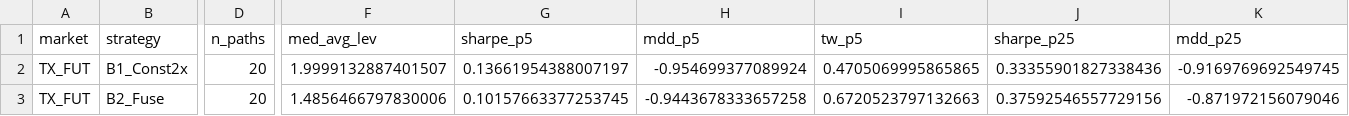
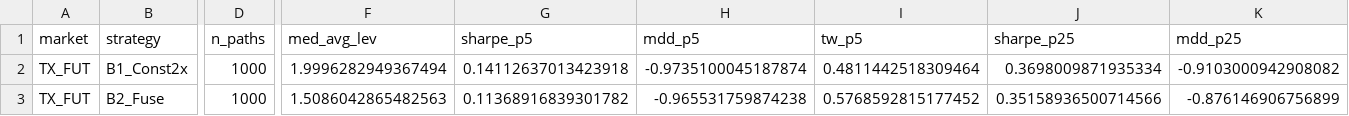
Before and after one commit to ericson180312/tx-optimal-leverage-public, a CSV file: round3/output/r3_bootstrap_dist_TX_FUT.csv, drawn as a sheet; only a part is shown, gaps mark what is left out; the diff covers the shown part only; the diff names each change by its address in the sheet, - before the commit and + after, or states it on an @@ line.

```diff
--- a/round3/output/r3_bootstrap_dist_TX_FUT.csv
+++ b/round3/output/r3_bootstrap_dist_TX_FUT.csv
-D2:D3 (n_paths): 20
+D2:D3 (n_paths): 1000
-F2 (med_avg_lev): 1.9999132887401507
+F2 (med_avg_lev): 1.9996282949367494
-G2 (sharpe_p5): 0.13661954388007197
+G2 (sharpe_p5): 0.14112637013423918
-H2 (mdd_p5): -0.954699377089924
+H2 (mdd_p5): -0.9735100045187874
-I2 (tw_p5): 0.4705069995865865
+I2 (tw_p5): 0.4811442518309464
-J2 (sharpe_p25): 0.33355901827338436
+J2 (sharpe_p25): 0.3698009871935334
-K2 (mdd_p25): -0.9169769692549745
+K2 (mdd_p25): -0.9103000942908082
-F3 (med_avg_lev): 1.4856466797830006
+F3 (med_avg_lev): 1.5086042865482563
-G3 (sharpe_p5): 0.10157663377253745
+G3 (sharpe_p5): 0.11368916839301782
-H3 (mdd_p5): -0.9443678333657258
+H3 (mdd_p5): -0.965531759874238
-I3 (tw_p5): 0.6720523797132663
+I3 (tw_p5): 0.5768592815177452
-J3 (sharpe_p25): 0.37592546557729156
+J3 (sharpe_p25): 0.35158936500714566
-K3 (mdd_p25): -0.871972156079046
+K3 (mdd_p25): -0.876146906756899
```
Also changed, not shown: 156 edited cells elsewhere in this file, round3/output/r3_bootstrap_block_sens.csv, round3/output/r3_bootstrap_dist.csv, 24 other files.
